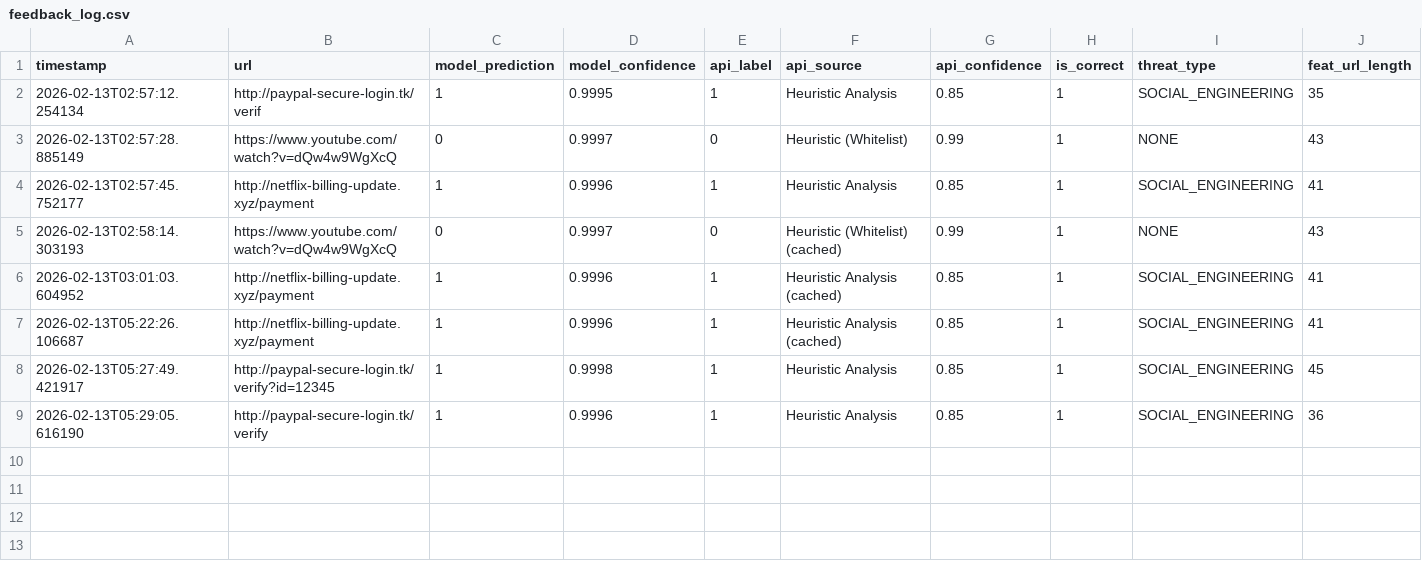
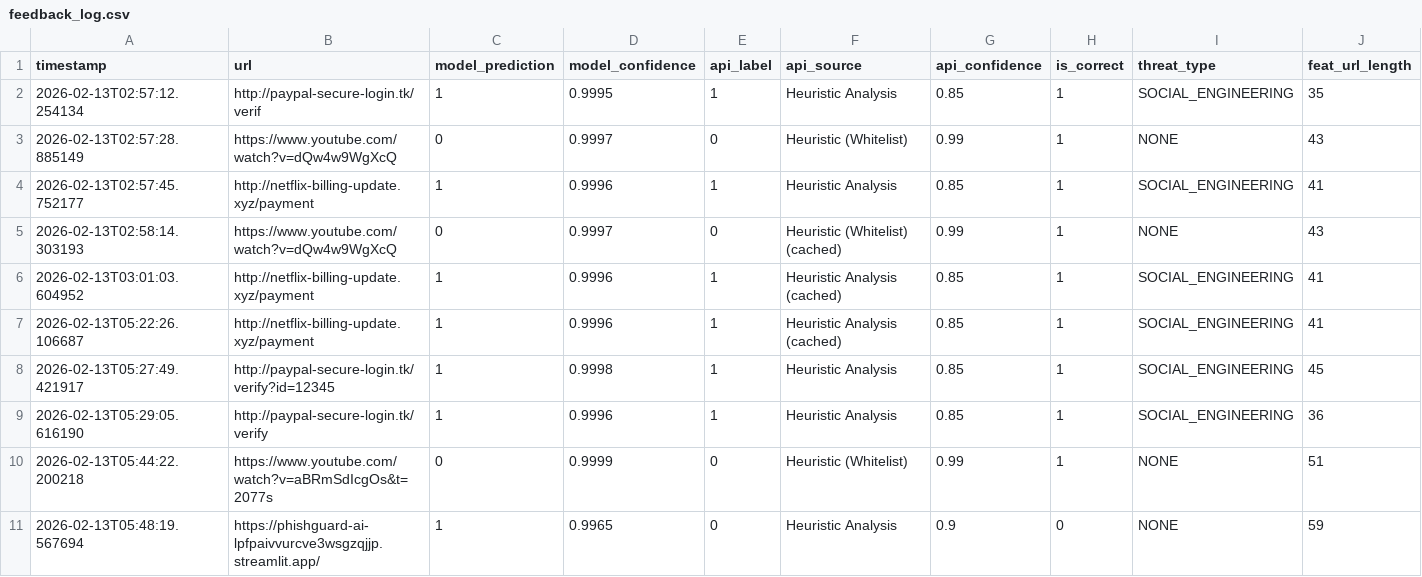
Before and after one commit to orkun022/PhishGuard-AI, a CSV file: data/feedback/feedback_log.csv, drawn as a sheet; only a part is shown; rows hold the shown columns only; the diff names each change by its address in the sheet, - before the commit and + after, or states it on an @@ line.

```diff
--- a/data/feedback/feedback_log.csv
+++ b/data/feedback/feedback_log.csv
+row 10: 2026-02-13T05:44:22.200218 | https://www.youtube.com/watch?v=aBRmSdIcgOs&t=2077s | 0 | 0.9999 | 0 | Heuristic (Whitelist) | 0.99 | 1 | NONE | 51
+row 11: 2026-02-13T05:48:19.567694 | https://phishguard-ai-lpfpaivvurcve3wsgzqjjp.streamlit.app/ | 1 | 0.9965 | 0 | Heuristic Analysis | 0.9 | 0 | NONE | 59
```
Also changed, not shown: 2 other files.
